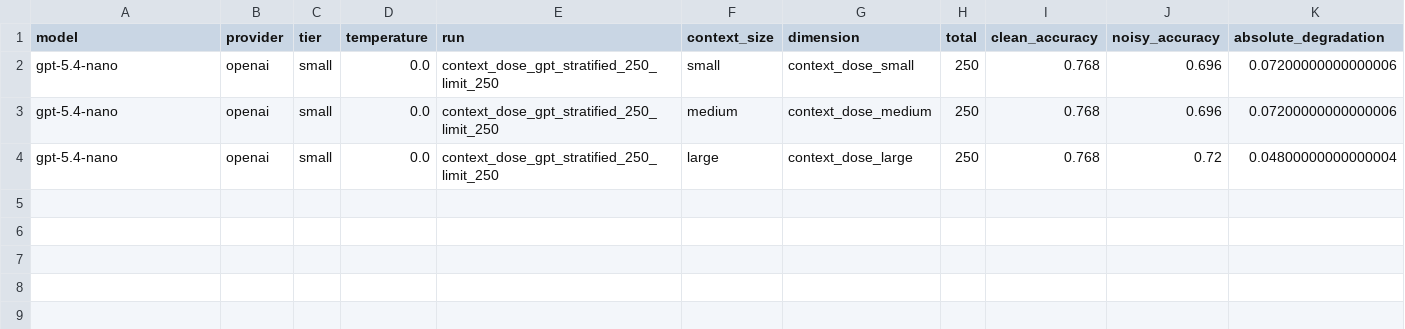
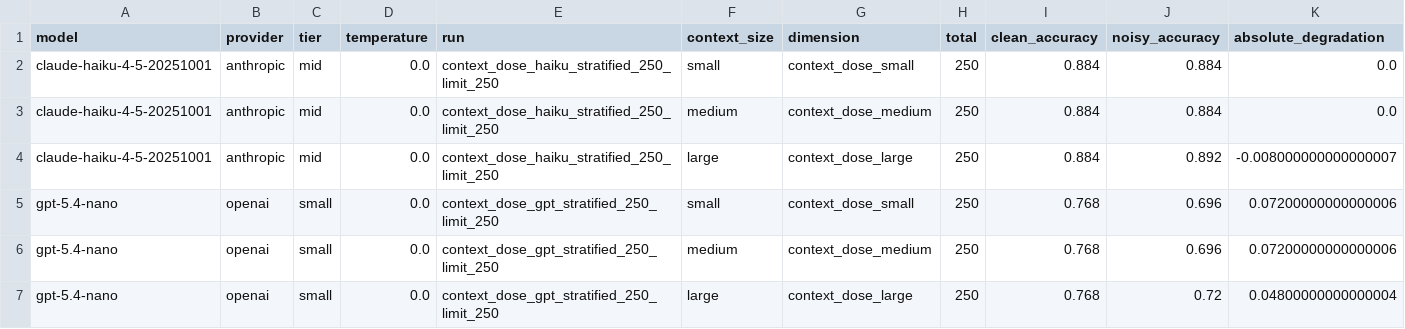
Before and after one commit to yuvalmoscovitz/realistic-bfcl, a CSV file: artifacts/analysis/article/context_doseresponse.csv, drawn as a sheet; only a part is shown; rows hold the shown columns only; the diff names each change by its address in the sheet, - before the commit and + after, or states it on an @@ line.

Commit message:
Add Haiku context dose results

```diff
--- a/artifacts/analysis/article/context_doseresponse.csv
+++ b/artifacts/analysis/article/context_doseresponse.csv
+row 2: claude-haiku-4-5-20251001 | anthropic | mid | 0.0 | context_dose_haiku_stratified_250_limit_250 | small | context_dose_small | 250 | 0.884 | 0.884 | 0.0
+row 3: claude-haiku-4-5-20251001 | anthropic | mid | 0.0 | context_dose_haiku_stratified_250_limit_250 | medium | context_dose_medium | 250 | 0.884 | 0.884 | 0.0
+row 4: claude-haiku-4-5-20251001 | anthropic | mid | 0.0 | context_dose_haiku_stratified_250_limit_250 | large | context_dose_large | 250 | 0.884 | 0.892 | -0.008000000000000007
```
Also changed, not shown: 1 other file.
